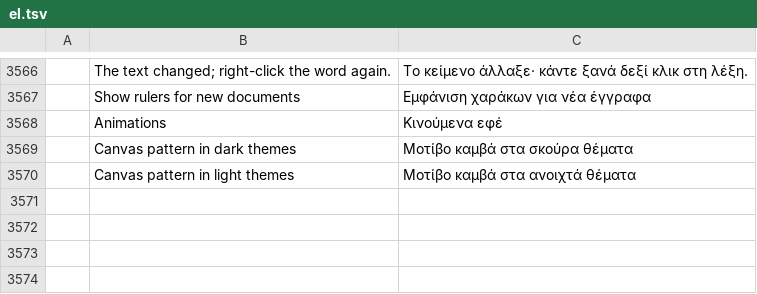
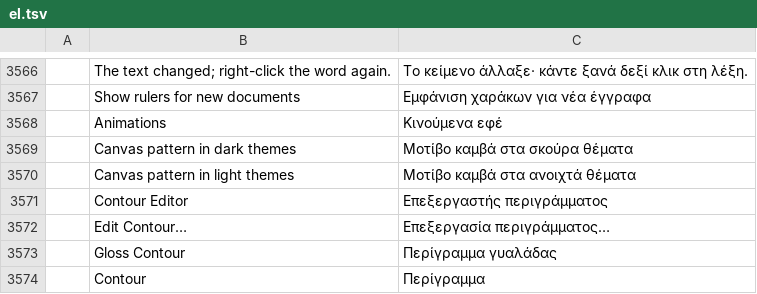
Before and after one commit to treeforjs/photocraft, a TSV file: crates/ui-egui/src/i18n/el.tsv, drawn as a sheet; only a part is shown, gaps mark what is left out; the diff names each change by its address in the sheet, - before the commit and + after, or states it on an @@ line.

```diff
--- a/crates/ui-egui/src/i18n/el.tsv
+++ b/crates/ui-egui/src/i18n/el.tsv
+row 3571:  | Contour Editor | Επεξεργαστής περιγράμματος
+row 3572:  | Edit Contour… | Επεξεργασία περιγράμματος…
+row 3573:  | Gloss Contour | Περίγραμμα γυαλάδας
+row 3574:  | Contour | Περίγραμμα
```
Also changed, not shown: crates/ui-egui/src/i18n/es.tsv, crates/ui-egui/src/i18n/fr.tsv, 20 other files.
